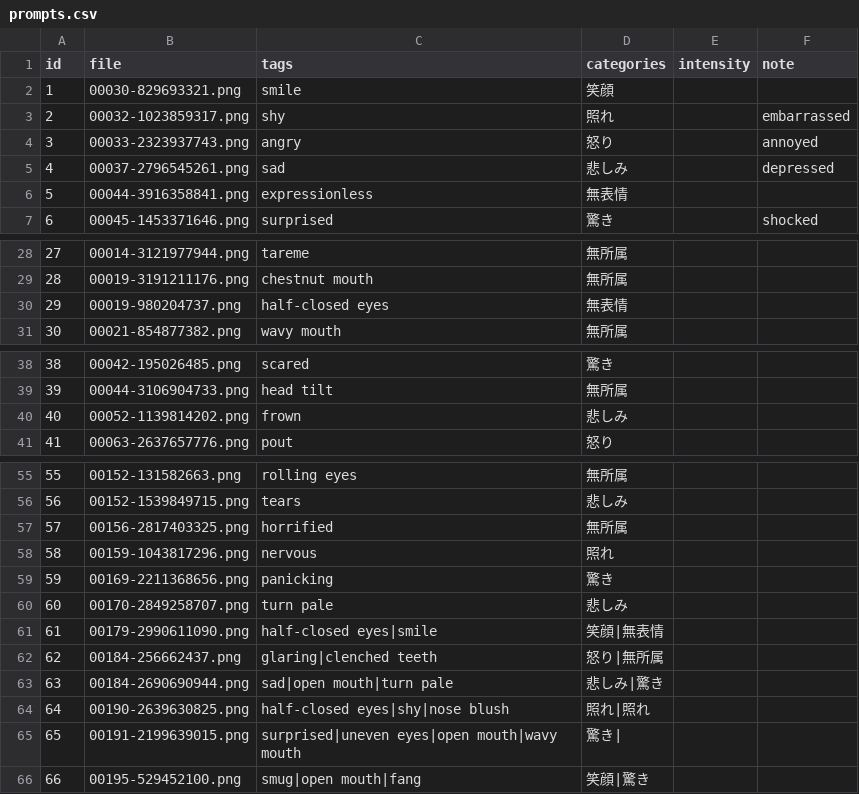
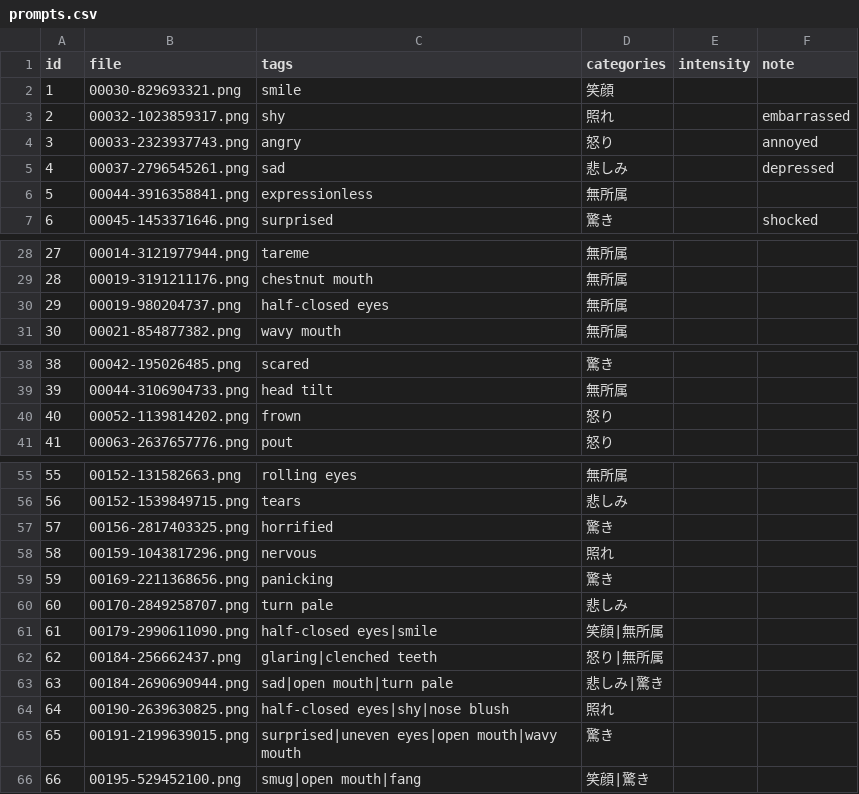
Before and after one commit to amatsumugishion/hyoujou-gacha, a CSV file: docs/data/prompts.csv, drawn as a sheet; only a part is shown, gaps mark what is left out.

```diff
--- a/docs/data/prompts.csv
+++ b/docs/data/prompts.csv
@@ -5,3 +5,3 @@
 4,00037-2796545261.png,sad,悲しみ,,depressed
-5,00044-3916358841.png,expressionless,無表情,,
+5,00044-3916358841.png,expressionless,無所属,,
 6,00045-1453371646.png,surprised,驚き,,shocked
@@ -29,3 +29,3 @@
 28,00019-3191211176.png,chestnut mouth,無所属,,
-29,00019-980204737.png,half-closed eyes,無表情,,
+29,00019-980204737.png,half-closed eyes,無所属,,
 30,00021-854877382.png,wavy mouth,無所属,,
@@ -39,3 +39,3 @@
 39,00044-3106904733.png,head tilt,無所属,,
-40,00052-1139814202.png,frown,悲しみ,,
+40,00052-1139814202.png,frown,怒り,,
 41,00063-2637657776.png,pout,怒り,,
@@ -56,3 +56,3 @@
 56,00152-1539849715.png,tears,悲しみ,,
-57,00156-2817403325.png,horrified,無所属,,
+57,00156-2817403325.png,horrified,驚き,,
 58,00159-1043817296.png,nervous,照れ,,
@@ -60,7 +60,7 @@
 60,00170-2849258707.png,turn pale,悲しみ,,
-61,00179-2990611090.png,half-closed eyes|smile,笑顔|無表情,,
+61,00179-2990611090.png,half-closed eyes|smile,笑顔|無所属,,
 62,00184-256662437.png,glaring|clenched teeth,怒り|無所属,,
 63,00184-2690690944.png,sad|open mouth|turn pale,悲しみ|驚き,,
-64,00190-2639630825.png,half-closed eyes|shy|nose blush,照れ|照れ,,
-65,00191-2199639015.png,surprised|uneven eyes|open mouth|wavy mouth,驚き|,,
+64,00190-2639630825.png,half-closed eyes|shy|nose blush,照れ,,
+65,00191-2199639015.png,surprised|uneven eyes|open mouth|wavy mouth,驚き,,
 66,00195-529452100.png,smug|open mouth|fang,笑顔|驚き,,
```
Also changed, not shown: 7 other files.
